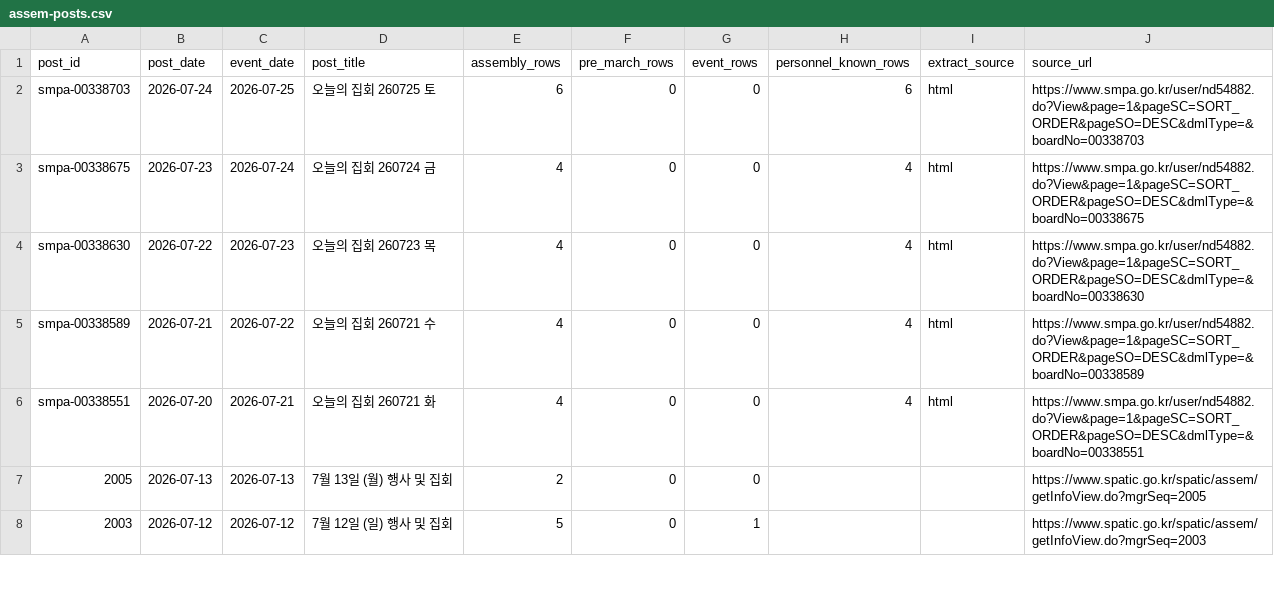
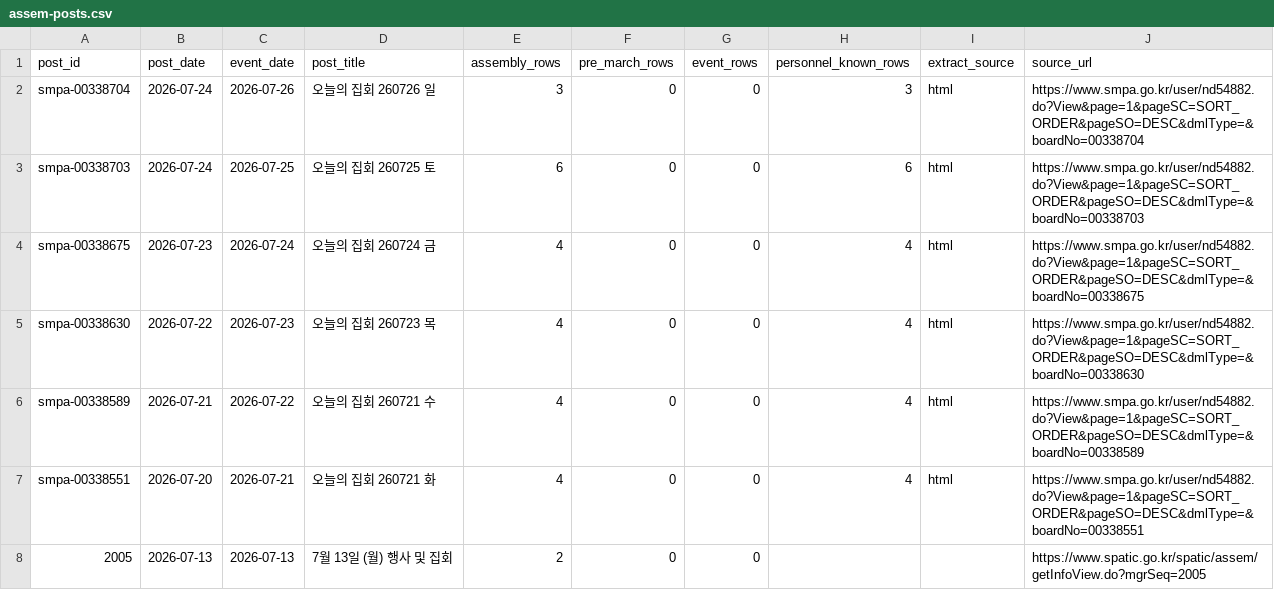
Before and after one commit to davidmh0203/SUBWAY-PREDICT, a CSV file: data/spatic/assem-posts.csv, drawn as a sheet; only a part is shown; the shorter side is filled out with more unchanged rows; the diff names each change by its address in the sheet, - before the commit and + after, or states it on an @@ line.

```diff
--- a/data/spatic/assem-posts.csv
+++ b/data/spatic/assem-posts.csv
+row 2: smpa-00338704 | 2026-07-24 | 2026-07-26 | 오늘의 집회 260726 일 | 3 | 0 | 0 | 3 | html | https://www.smpa.go.kr/user/nd54882.do?View&page=1&pageSC=SORT_ORDER&pageSO=DESC&dmlType=&boardNo=00338704
```
Also changed, not shown: 2 other files.
